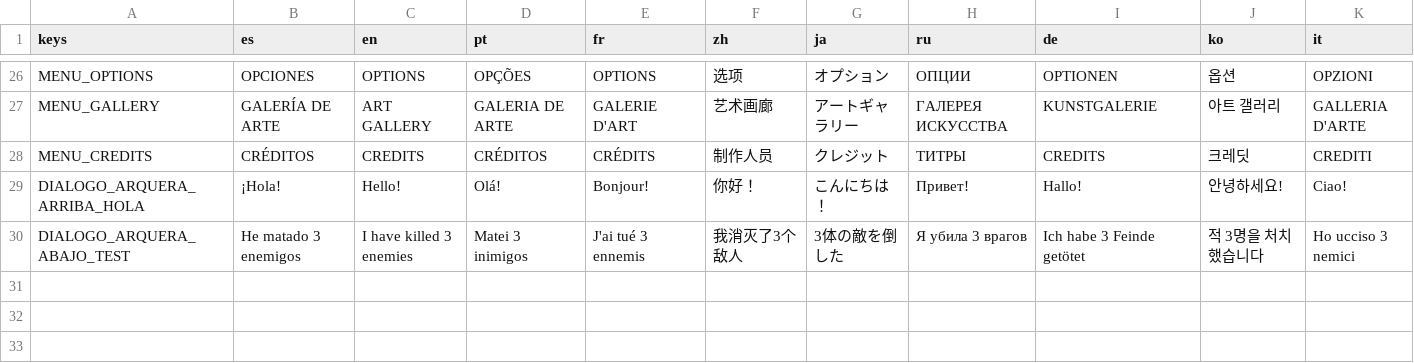
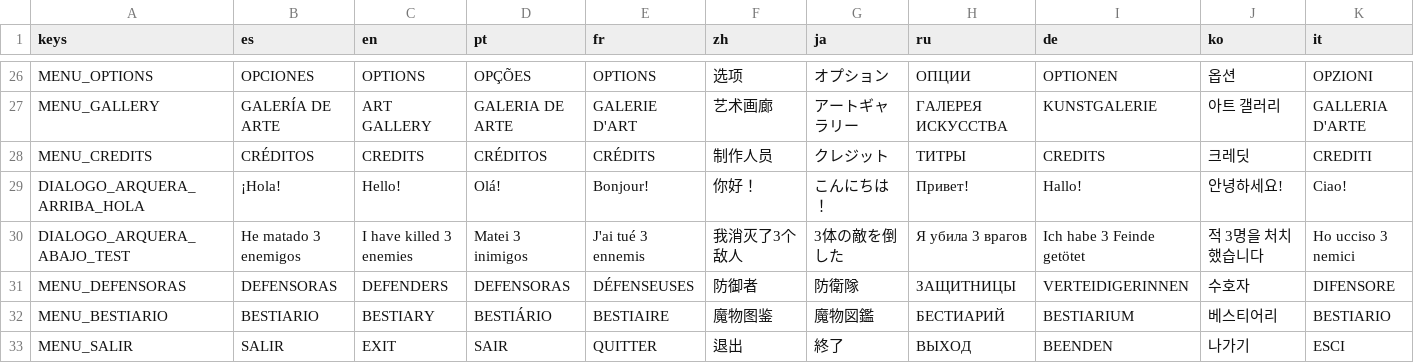
Before and after one commit to criismoraD/Juego_godot, a CSV file: Translations/translations.csv, drawn as a sheet; only a part is shown, gaps mark what is left out; rows hold the shown columns only; the diff names each change by its address in the sheet, - before the commit and + after, or states it on an @@ line.

Commit message:
feat: Add MesaConfiguracion scene with interactive menu, update translations, Lonko death gravity/impulse, door curtain trigger, and player interior adjustments

```diff
--- a/Translations/translations.csv
+++ b/Translations/translations.csv
+row 31: MENU_DEFENSORAS | DEFENSORAS | DEFENDERS | DEFENSORAS | DÉFENSEUSES | 防御者 | 防衛隊 | ЗАЩИТНИЦЫ | VERTEIDIGERINNEN | 수호자 | DIFENSORE
+row 32: MENU_BESTIARIO | BESTIARIO | BESTIARY | BESTIÁRIO | BESTIAIRE | 魔物图鉴 | 魔物図鑑 | БЕСТИАРИЙ | BESTIARIUM | 베스티어리 | BESTIARIO
+row 33: MENU_SALIR | SALIR | EXIT | SAIR | QUITTER | 退出 | 終了 | ВЫХОД | BEENDEN | 나가기 | ESCI
```
Also changed, not shown: 28 other files.
